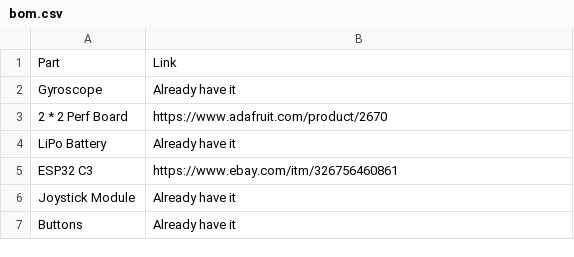
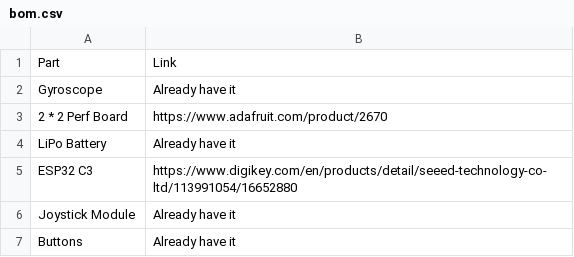
Before and after one commit to shreeyuvan2020/GloveMouse, a CSV file: bom.csv, drawn as a sheet.

Commit message:
Modify ESP32 C3 link in bom.csv
Updated the link for ESP32 C3 in the BOM.

```diff
--- a/bom.csv
+++ b/bom.csv
@@ -4,3 +4,3 @@ Gyroscope, Already have it
 LiPo Battery, Already have it
-ESP32 C3, https://www.ebay.com/itm/326756460861
+ESP32 C3, https://www.digikey.com/en/products/detail/seeed-technology-co-ltd/113991054/16652880
 Joystick Module, Already have it
```
